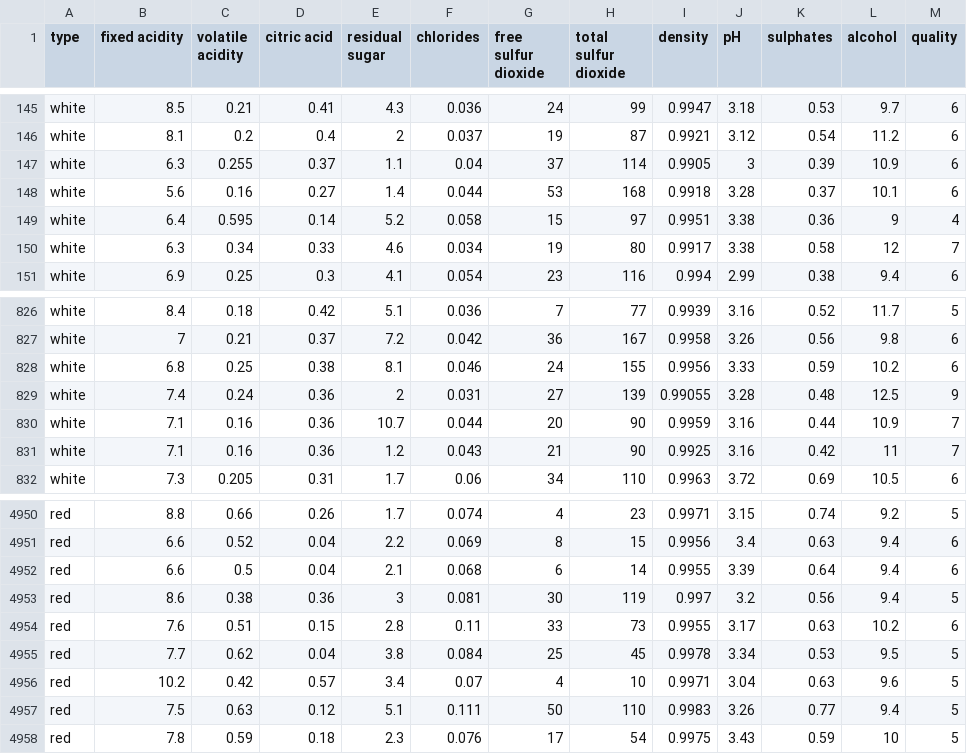
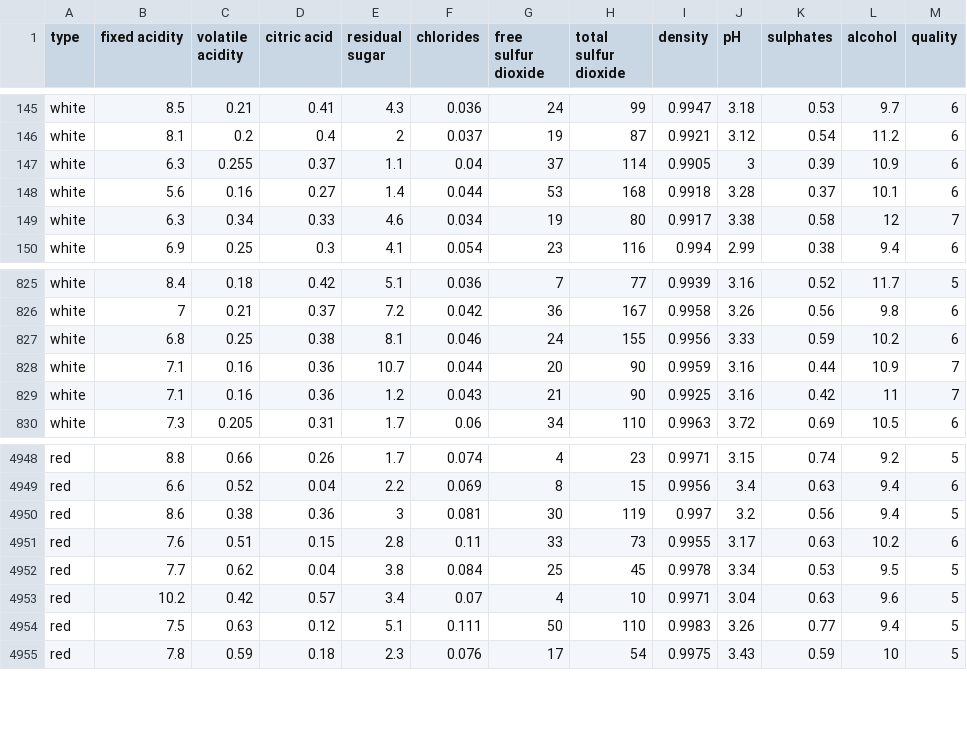
Before and after one commit to isabelgrau/ADMN5015-AI-in-Marketing, a CSV file: Classification/winequality.csv, drawn as a sheet; only a part is shown, gaps mark what is left out; the diff names each change by its address in the sheet, - before the commit and + after, or states it on an @@ line.

```diff
--- a/Classification/winequality.csv
+++ b/Classification/winequality.csv
-row 149: white | 6.4 | 0.595 | 0.14 | 5.2 | 0.058 | 15 | 97 | 0.9951 | 3.38 | 0.36 | 9 | 4
-row 829: white | 7.4 | 0.24 | 0.36 | 2 | 0.031 | 27 | 139 | 0.99055 | 3.28 | 0.48 | 12.5 | 9
-row 4952: red | 6.6 | 0.5 | 0.04 | 2.1 | 0.068 | 6 | 14 | 0.9955 | 3.39 | 0.64 | 9.4 | 6
```
Also changed, not shown: 1 other file.
